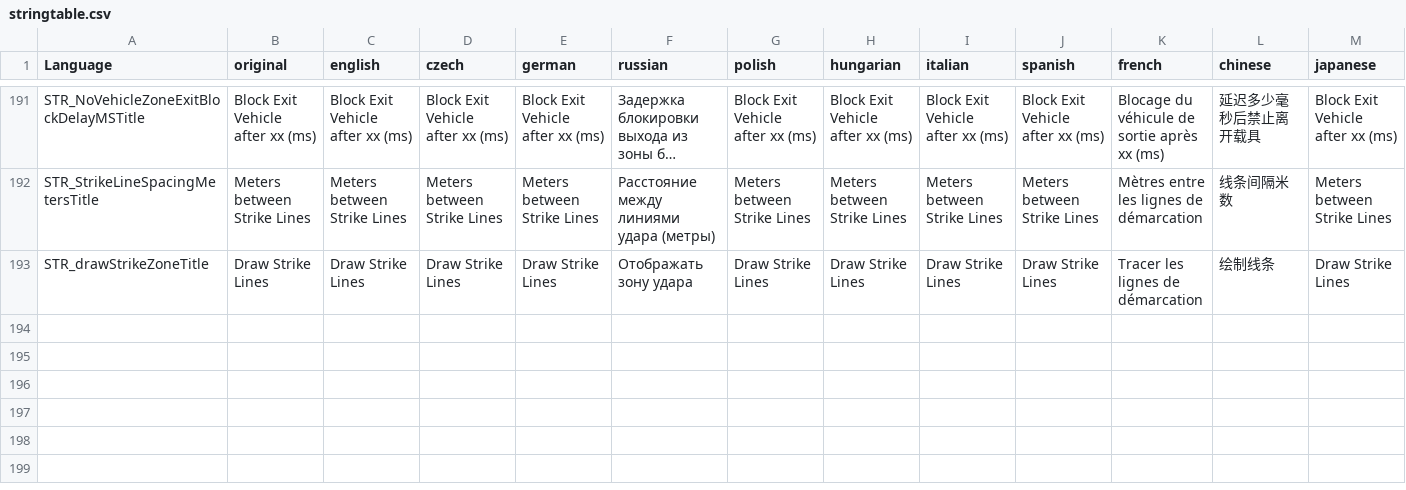
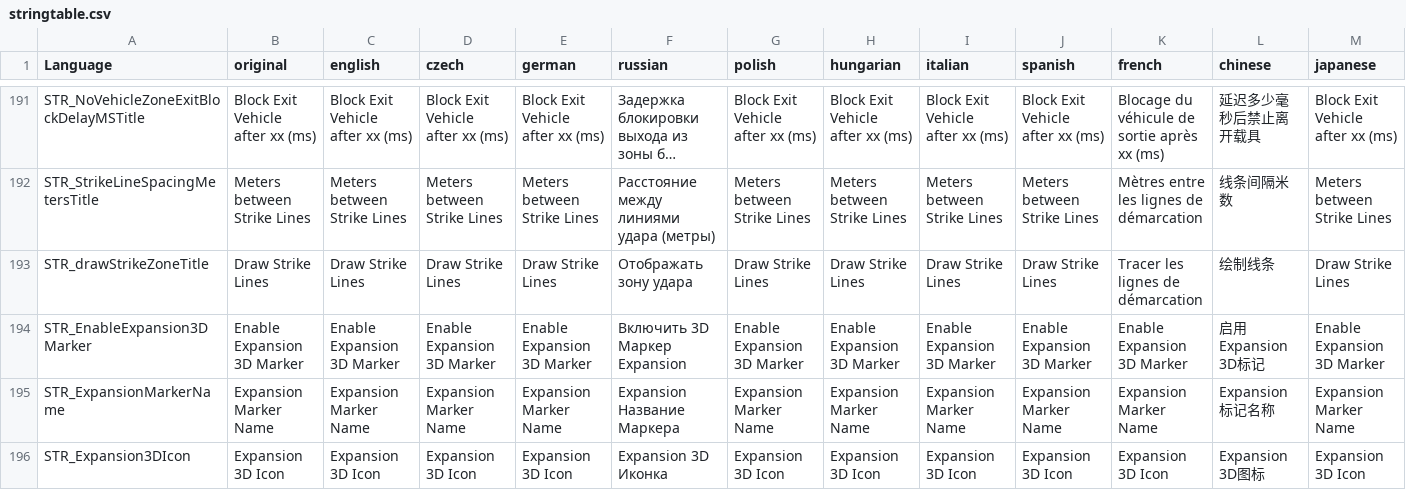
Before and after one commit to Ninjin89/ninjinspvppvetranslation, a CSV file: stringtable.csv, drawn as a sheet; only a part is shown, gaps mark what is left out; long unchanged cells end in …; rows hold the shown columns only; the diff names each change by its address in the sheet, - before the commit and + after, or states it on an @@ line.

Commit message:
Update stringtable.csv
added:
- STR_Expansion3DIcon
- STR_ExpansionMarkerName
- STR_EnableExpansion3DMarker

russian and chinesesimp translation

```diff
--- a/stringtable.csv
+++ b/stringtable.csv
+row 194: STR_EnableExpansion3DMarker | Enable Expansion 3D Marker | Enable Expansion 3D Marker | Enable Expansion 3D Marker | Enable Expansion 3D Marker | Включить 3D Маркер Expansion | Enable Expansion 3D Marker | Enable Expansion 3D Marker | Enable Expansion 3D Marker | Enable Expansion 3D Marker | Enable Expansion 3D Marker | 启用Expansion 3D标记 | Enable Expansion 3D Marker
+row 195: STR_ExpansionMarkerName | Expansion Marker Name | Expansion Marker Name | Expansion Marker Name | Expansion Marker Name | Expansion Название Маркера | Expansion Marker Name | Expansion Marker Name | Expansion Marker Name | Expansion Marker Name | Expansion Marker Name | Expansion 标记名称 | Expansion Marker Name
+row 196: STR_Expansion3DIcon | Expansion 3D Icon | Expansion 3D Icon | Expansion 3D Icon | Expansion 3D Icon | Expansion 3D Иконка | Expansion 3D Icon | Expansion 3D Icon | Expansion 3D Icon | Expansion 3D Icon | Expansion 3D Icon | Expansion 3D图标 | Expansion 3D Icon
```
